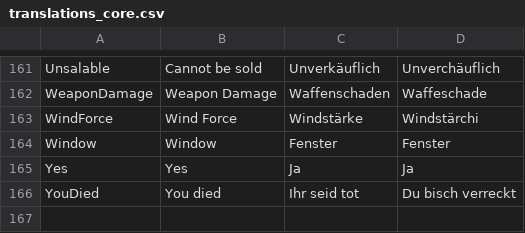
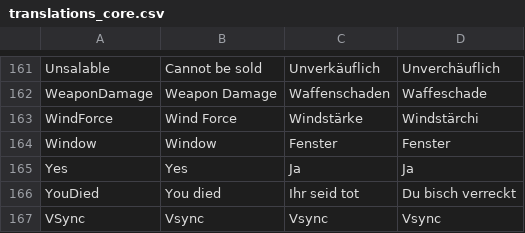
Before and after one commit to tizian/Cendric2, a CSV file: res/translations_core.csv, drawn as a sheet; only a part is shown, gaps mark what is left out.

Commit message:
added vsync option removed fps option added nekomata animations (fight start, jump start) fixed a bug with the display of the hp bar when dead fixed a bug in the enemy AI

```diff
--- a/res/translations_core.csv
+++ b/res/translations_core.csv
@@ -187 +187,2 @@ Yes;Yes;Ja;Ja
 YouDied;You died;Ihr seid tot;Du bisch verreckt
+VSync;Vsync;Vsync;Vsync
```
Also changed, not shown: 18 other files.
